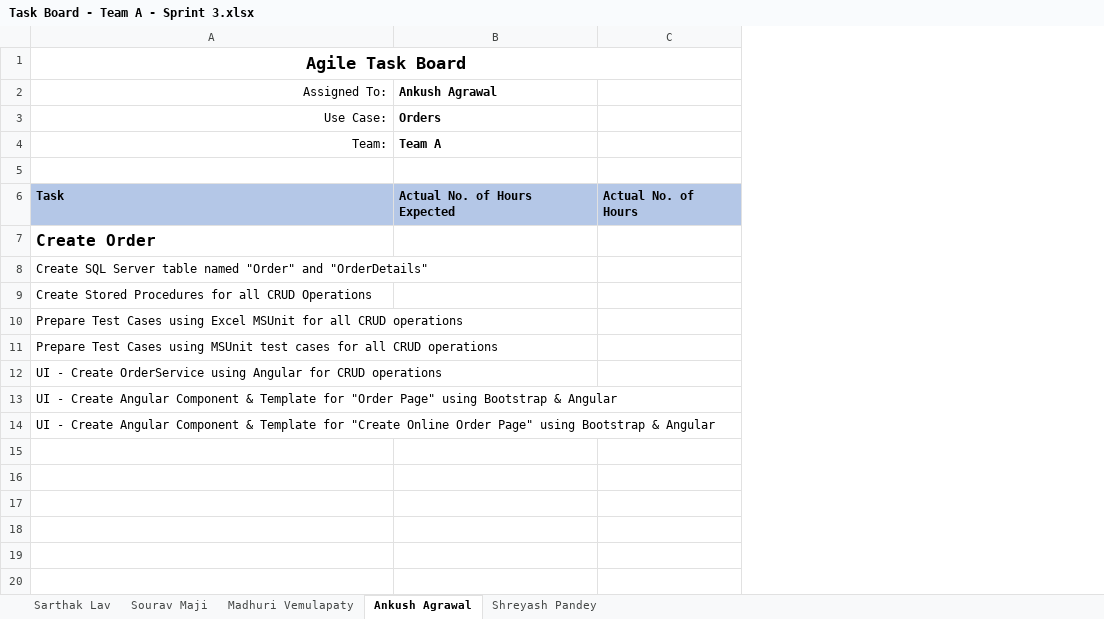
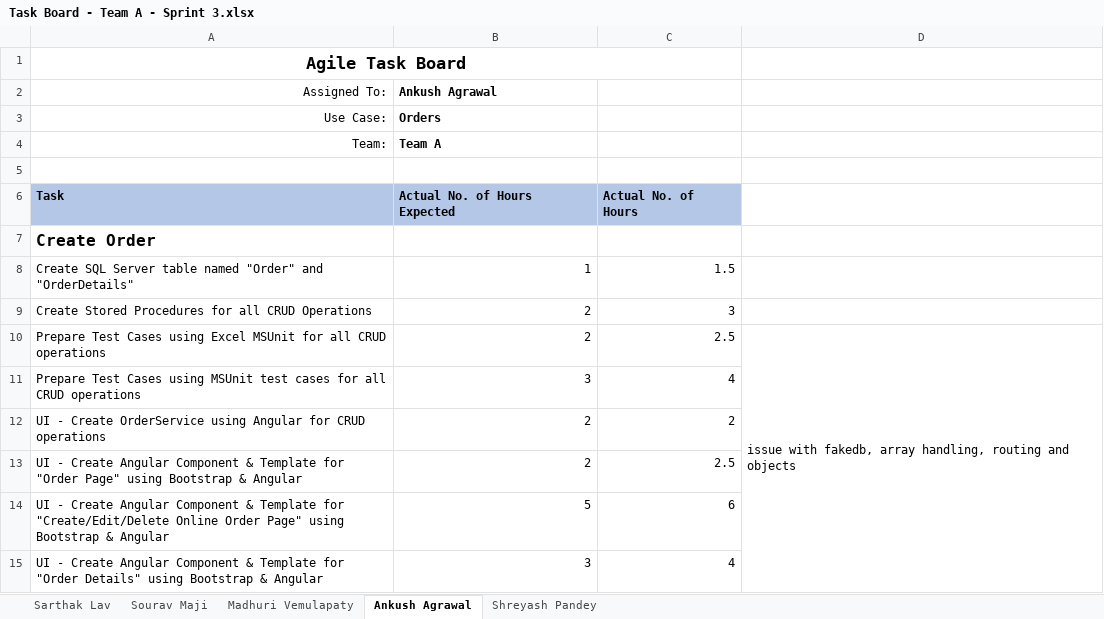
Before and after one commit to harshaglobal2/Pecunia, an Excel workbook: Task Boards/Task Board - Team A - Sprint 3.xlsx, sheet Ankush Agrawal, drawn as a sheet; values as stored, in another font and other column widths than the file's, no borders; removed rows and columns are numbered as before the commit, all else as after; the diff names each change by its address in the sheet, - before the commit and + after, or states it on an @@ line.

```diff
--- a/Task Boards/Task Board - Team A - Sprint 3.xlsx (sheet Ankush Agrawal)
+++ b/Task Boards/Task Board - Team A - Sprint 3.xlsx (sheet Ankush Agrawal)
-column C, row 6: Actual No. of Hours
+column C, rows 6-13: Actual No. of Hours |  | 1.5 | 3 | 2.5 | 4 | 2 | 2.5
+column D, row 10: issue with fakedb, array handling, routing and objects
-B8 (Ankush Agrawal): (empty)
+B8 (Ankush Agrawal): 1
-B9:B10 (Ankush Agrawal): (empty)
+B9:B10 (Ankush Agrawal): 2
-B11 (Ankush Agrawal): (empty)
+B11 (Ankush Agrawal): 3
-B12:B13 (Ankush Agrawal): (empty)
+B12:B13 (Ankush Agrawal): 2
-row 14: UI - Create Angular Component & Template for "Create Online Order Page" using Bootstrap & Angular
+row 14: UI - Create Angular Component & Template for "Create/Edit/Delete Online Order Page" using Bootstrap & Angular | 5 | 6
+row 15: UI - Create Angular Component & Template for "Order Details" using Bootstrap & Angular | 3 | 4
```
Also changed, not shown: sheet Shreyash Pandey, sheet Sourav Maji, sheet Madhuri Vemulapaty, sheet Sarthak Lav, 13 other files.
